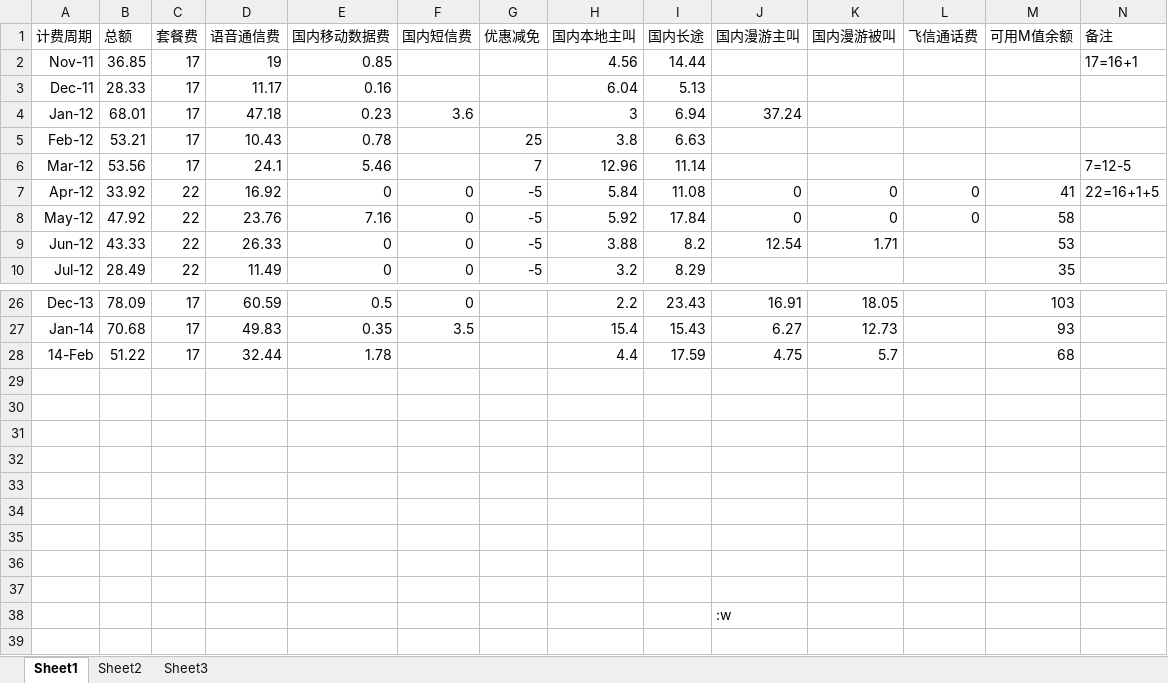
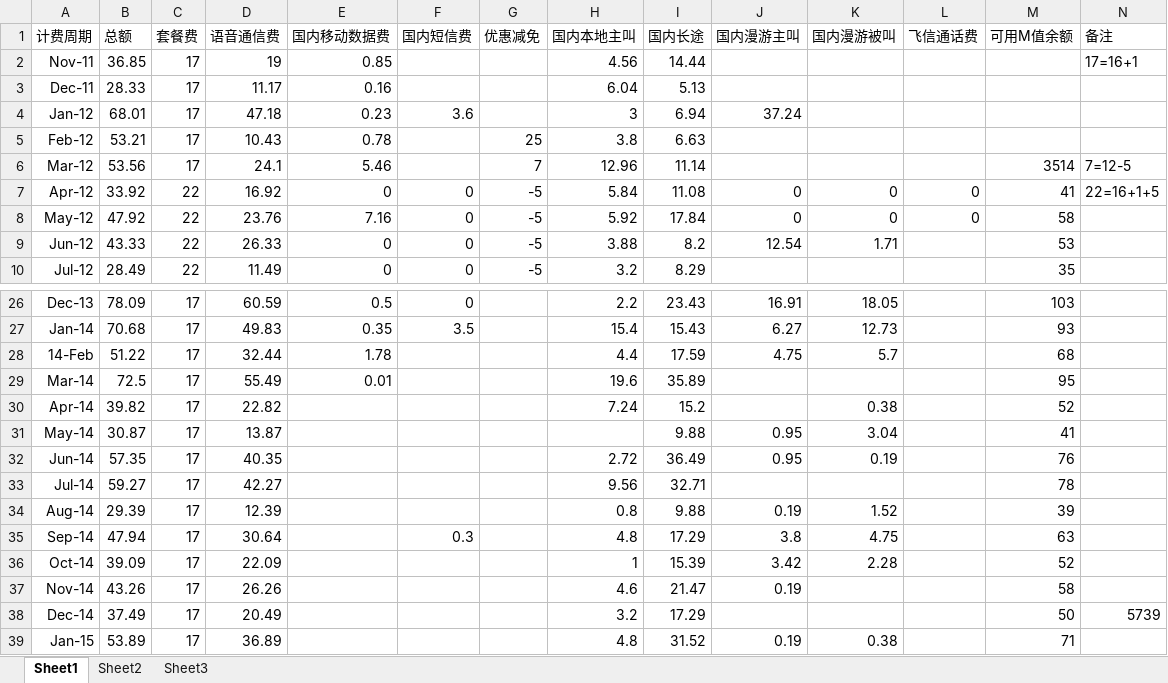
Before and after one commit to jdsecurity/commandShell, an Excel workbook: other/phone.xlsx, sheet Sheet1, drawn as a sheet; only a part is shown, gaps mark what is left out; values as stored, in another font and other column widths than the file's, no borders; removed rows and columns are numbered as before the commit, all else as after; the diff names each change by its address in the sheet, - before the commit and + after, or states it on an @@ line.

Commit message:
update phone infos

```diff
--- a/other/phone.xlsx (sheet Sheet1)
+++ b/other/phone.xlsx (sheet Sheet1)
-M6 (可用M值余额): (empty)
+M6 (可用M值余额): 3514
-row 29: (empty)
+row 29: Mar-14 | 72.5 | 17 | 55.49 | 0.01 |  |  | 19.6 | 35.89 |  |  |  | 95
-row 30: (empty)
+row 30: Apr-14 | 39.82 | 17 | 22.82 |  |  |  | 7.24 | 15.2 |  | 0.38 |  | 52
-row 31: (empty)
+row 31: May-14 | 30.87 | 17 | 13.87 |  |  |  |  | 9.88 | 0.95 | 3.04 |  | 41
-row 32: (empty)
+row 32: Jun-14 | 57.35 | 17 | 40.35 |  |  |  | 2.72 | 36.49 | 0.95 | 0.19 |  | 76
-row 33: (empty)
+row 33: Jul-14 | 59.27 | 17 | 42.27 |  |  |  | 9.56 | 32.71 |  |  |  | 78
-row 34: (empty)
+row 34: Aug-14 | 29.39 | 17 | 12.39 |  |  |  | 0.8 | 9.88 | 0.19 | 1.52 |  | 39
-row 35: (empty)
+row 35: Sep-14 | 47.94 | 17 | 30.64 |  | 0.3 |  | 4.8 | 17.29 | 3.8 | 4.75 |  | 63
-row 36: (empty)
+row 36: Oct-14 | 39.09 | 17 | 22.09 |  |  |  | 1 | 15.39 | 3.42 | 2.28 |  | 52
-row 37: (empty)
+row 37: Nov-14 | 43.26 | 17 | 26.26 |  |  |  | 4.6 | 21.47 | 0.19 |  |  | 58
-row 38:  |  |  |  |  |  |  |  |  | :w
+row 38: Dec-14 | 37.49 | 17 | 20.49 |  |  |  | 3.2 | 17.29 |  |  |  | 50 | 5739
+row 39: Jan-15 | 53.89 | 17 | 36.89 |  |  |  | 4.8 | 31.52 | 0.19 | 0.38 |  | 71
```
